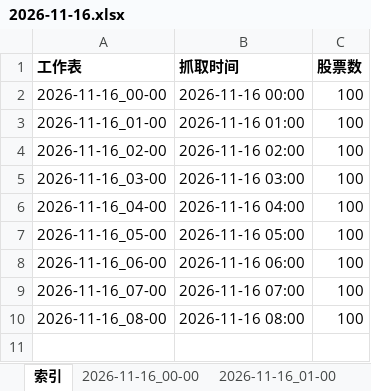
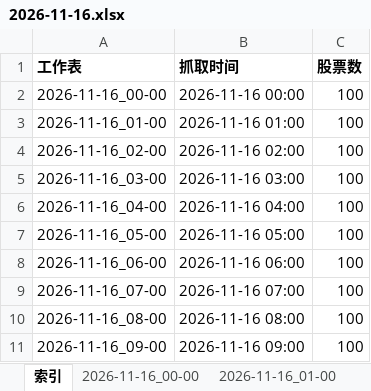
Before and after one commit to DZM520/ths-fupangongju-fuyao-24h, an Excel workbook: exports/2026-11-16.xlsx, sheet 索引, drawn as a sheet; values as stored, in another font and other column widths than the file's, no borders; the diff names each change by its address in the sheet, - before the commit and + after, or states it on an @@ line.

```diff
--- a/exports/2026-11-16.xlsx (sheet 索引)
+++ b/exports/2026-11-16.xlsx (sheet 索引)
+row 11: 2026-11-16_09-00 | 2026-11-16 09:00 | 100
```
Also changed, not shown: other sheet tabs, 7 other files.
